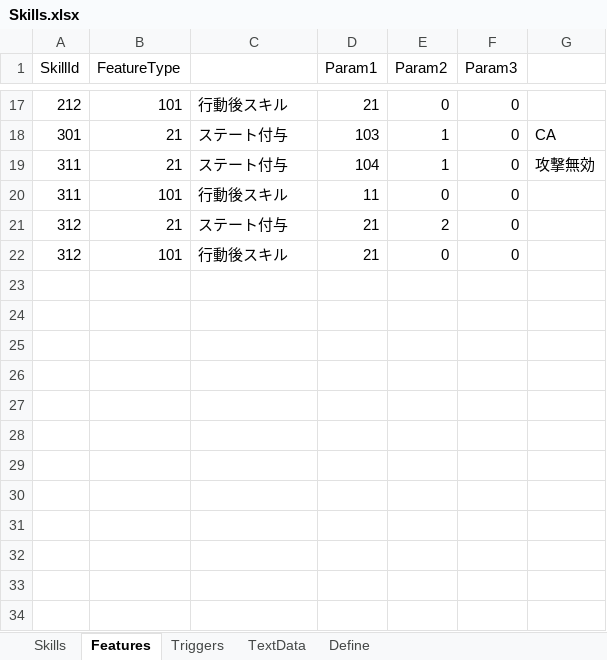
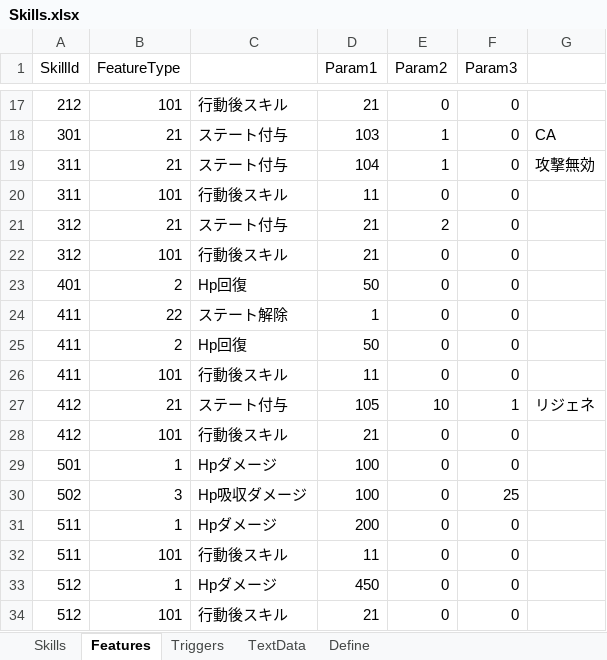
Before and after one commit to seedsclaft/unity, an Excel workbook: Assets/Data/Skills.xlsx, sheet Features, drawn as a sheet; only a part is shown, gaps mark what is left out; values as stored, in another font and other column widths than the file's, no borders; the diff names each change by its address in the sheet, - before the commit and + after, or states it on an @@ line.

```diff
--- a/Assets/Data/Skills.xlsx (sheet Features)
+++ b/Assets/Data/Skills.xlsx (sheet Features)
+row 23: 401 | 2 | Hp回復 | 50 | 0 | 0
+row 24: 411 | 22 | ステート解除 | 1 | 0 | 0
+row 25: 411 | 2 | Hp回復 | 50 | 0 | 0
+row 26: 411 | 101 | 行動後スキル | 11 | 0 | 0
+row 27: 412 | 21 | ステート付与 | 105 | 10 | 1 | リジェネ
+row 28: 412 | 101 | 行動後スキル | 21 | 0 | 0
+row 29: 501 | 1 | Hpダメージ | 100 | 0 | 0
+row 30: 502 | 3 | Hp吸収ダメージ | 100 | 0 | 25
+row 31: 511 | 1 | Hpダメージ | 200 | 0 | 0
+row 32: 511 | 101 | 行動後スキル | 11 | 0 | 0
+row 33: 512 | 1 | Hpダメージ | 450 | 0 | 0
+row 34: 512 | 101 | 行動後スキル | 21 | 0 | 0
```
Also changed, not shown: sheet Skills, sheet TextData, sheet Define, sheet Triggers, Assets/Data/Actors.xlsx, Assets/Data/Enemies.xlsx, 31 other files.
